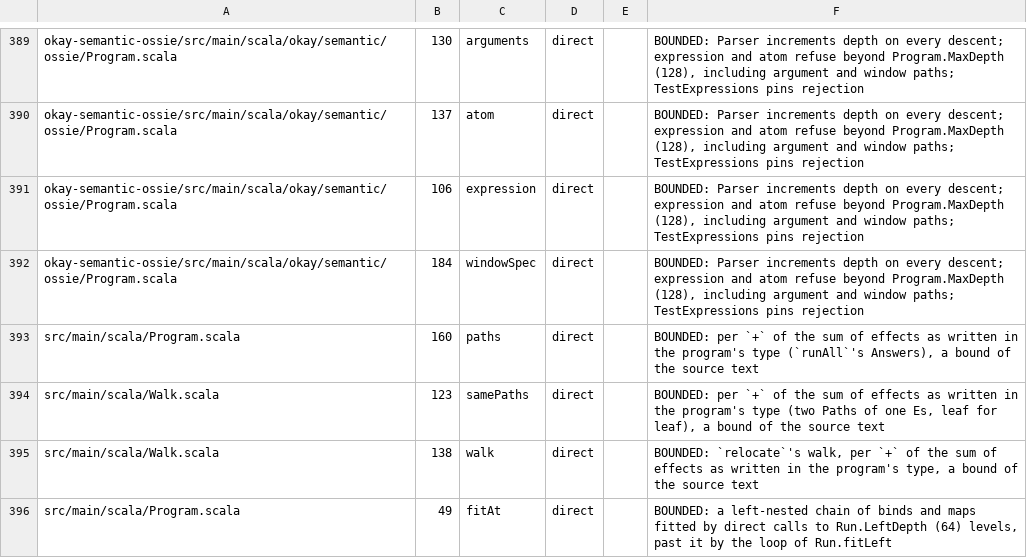
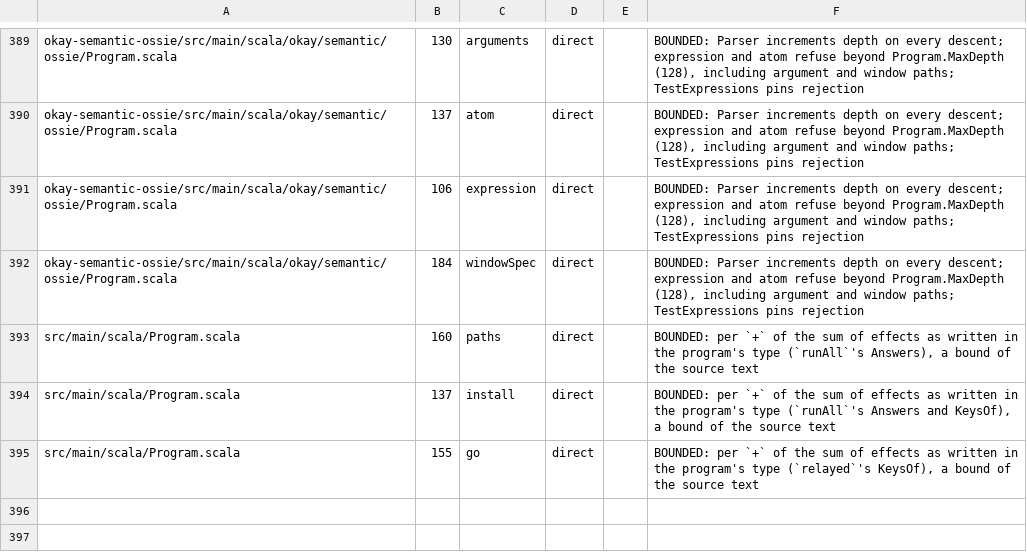
Before and after one commit to sergey-scherbina/okay, a TSV file: specs/stack-safety-okay.tsv, drawn as a sheet; only a part is shown, gaps mark what is left out.

```diff
--- a/specs/stack-safety-okay.tsv
+++ b/specs/stack-safety-okay.tsv
@@ -393,4 +393,3 @@ okay-semantic-ossie/src/main/scala/okay/semantic/ossie/Program.scala	184	windowS
 src/main/scala/Program.scala	160	paths	direct		BOUNDED: per `+` of the sum of effects as written in the program's type (`runAll`'s Answers), a bound of the source text
-src/main/scala/Walk.scala	123	samePaths	direct		BOUNDED: per `+` of the sum of effects as written in the program's type (two Paths of one Es, leaf for leaf), a bound of the source text
-src/main/scala/Walk.scala	138	walk	direct		BOUNDED: `relocate`'s walk, per `+` of the sum of effects as written in the program's type, a bound of the source text
-src/main/scala/Program.scala	49	fitAt	direct		BOUNDED: a left-nested chain of binds and maps fitted by direct calls to Run.LeftDepth (64) levels, past it by the loop of Run.fitLeft
+src/main/scala/Program.scala	137	install	direct		BOUNDED: per `+` of the sum of effects as written in the program's type (`runAll`'s Answers and KeysOf), a bound of the source text
+src/main/scala/Program.scala	155	go	direct		BOUNDED: per `+` of the sum of effects as written in the program's type (`relayed`'s KeysOf), a bound of the source text
```
Also changed, not shown: 21 other files.
